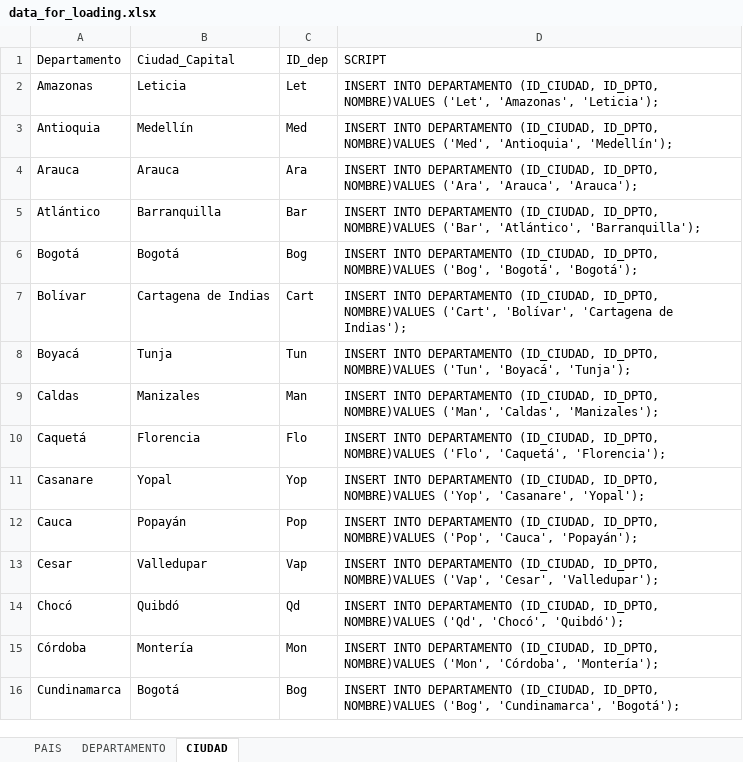
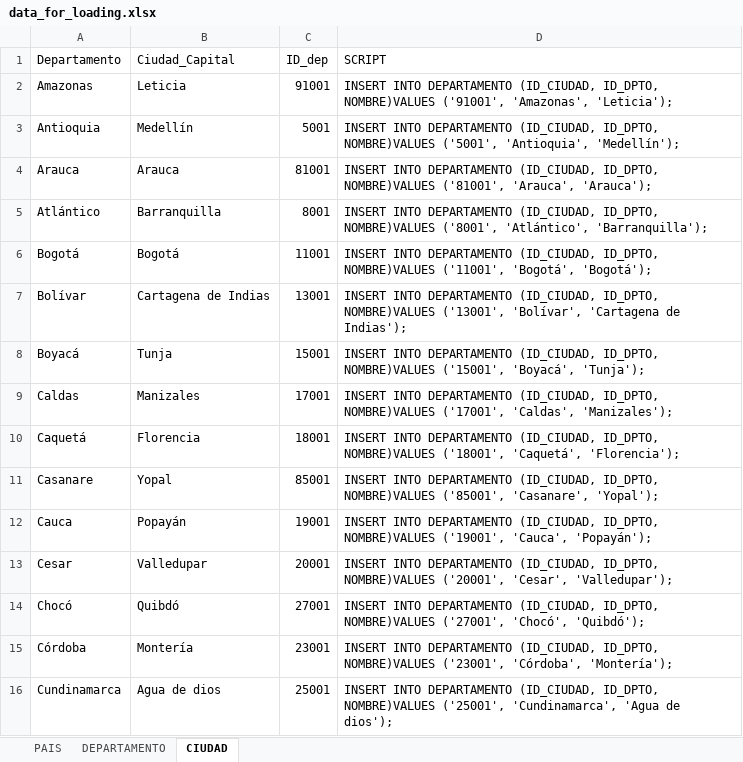
Before and after one commit to andrescaicecruz/ucc-creacionBD, an Excel workbook: bd_cine_colombia/data/data_for_loading.xlsx, sheet CIUDAD, drawn as a sheet; only a part is shown; values as stored, in another font and other column widths than the file's, no borders; table styles not drawn; the diff covers the shown part only; the diff names each change by its address in the sheet, - before the commit and + after, or states it on an @@ line.

Commit message:
se crea una rama feature/cine_carga_datos excell

```diff
--- a/bd_cine_colombia/data/data_for_loading.xlsx (sheet CIUDAD)
+++ b/bd_cine_colombia/data/data_for_loading.xlsx (sheet CIUDAD)
-C2 (ID_dep): Let
+C2 (ID_dep): 91001
-D2 (SCRIPT): …ID_DPTO, NOMBRE)VALUES ('Let', 'Amazonas', 'Leticia');
+D2 (SCRIPT): …ID_DPTO, NOMBRE)VALUES ('91001', 'Amazonas', 'Leticia');
-C3 (ID_dep): Med
+C3 (ID_dep): 5001
-D3 (SCRIPT): …ID_DPTO, NOMBRE)VALUES ('Med', 'Antioquia', 'Medellín');
+D3 (SCRIPT): …ID_DPTO, NOMBRE)VALUES ('5001', 'Antioquia', 'Medellín');
-C4 (ID_dep): Ara
+C4 (ID_dep): 81001
-D4 (SCRIPT): …ID_DPTO, NOMBRE)VALUES ('Ara', 'Arauca', 'Arauca');
+D4 (SCRIPT): …ID_DPTO, NOMBRE)VALUES ('81001', 'Arauca', 'Arauca');
-C5 (ID_dep): Bar
+C5 (ID_dep): 8001
-D5 (SCRIPT): …ID_DPTO, NOMBRE)VALUES ('Bar', 'Atlántico', 'Barranquilla');
+D5 (SCRIPT): …ID_DPTO, NOMBRE)VALUES ('8001', 'Atlántico', 'Barranquilla');
-C6 (ID_dep): Bog
+C6 (ID_dep): 11001
-D6 (SCRIPT): …ID_DPTO, NOMBRE)VALUES ('Bog', 'Bogotá', 'Bogotá');
+D6 (SCRIPT): …ID_DPTO, NOMBRE)VALUES ('11001', 'Bogotá', 'Bogotá');
-C7 (ID_dep): Cart
+C7 (ID_dep): 13001
-D7 (SCRIPT): …ID_DPTO, NOMBRE)VALUES ('Cart', 'Bolívar', 'Cartagena…
+D7 (SCRIPT): …ID_DPTO, NOMBRE)VALUES ('13001', 'Bolívar', 'Cartagena…
-C8 (ID_dep): Tun
+C8 (ID_dep): 15001
-D8 (SCRIPT): …ID_DPTO, NOMBRE)VALUES ('Tun', 'Boyacá', 'Tunja');
+D8 (SCRIPT): …ID_DPTO, NOMBRE)VALUES ('15001', 'Boyacá', 'Tunja');
-C9 (ID_dep): Man
+C9 (ID_dep): 17001
-D9 (SCRIPT): …ID_DPTO, NOMBRE)VALUES ('Man', 'Caldas', 'Manizales');
+D9 (SCRIPT): …ID_DPTO, NOMBRE)VALUES ('17001', 'Caldas', 'Manizales');
-C10 (ID_dep): Flo
+C10 (ID_dep): 18001
-D10 (SCRIPT): …ID_DPTO, NOMBRE)VALUES ('Flo', 'Caquetá', 'Florencia');
+D10 (SCRIPT): …ID_DPTO, NOMBRE)VALUES ('18001', 'Caquetá', 'Florencia');
-C11 (ID_dep): Yop
+C11 (ID_dep): 85001
-D11 (SCRIPT): …ID_DPTO, NOMBRE)VALUES ('Yop', 'Casanare', 'Yopal');
+D11 (SCRIPT): …ID_DPTO, NOMBRE)VALUES ('85001', 'Casanare', 'Yopal');
-C12 (ID_dep): Pop
+C12 (ID_dep): 19001
-D12 (SCRIPT): …ID_DPTO, NOMBRE)VALUES ('Pop', 'Cauca', 'Popayán');
+D12 (SCRIPT): …ID_DPTO, NOMBRE)VALUES ('19001', 'Cauca', 'Popayán');
-C13 (ID_dep): Vap
+C13 (ID_dep): 20001
-D13 (SCRIPT): …ID_DPTO, NOMBRE)VALUES ('Vap', 'Cesar', 'Valledupar');
+D13 (SCRIPT): …ID_DPTO, NOMBRE)VALUES ('20001', 'Cesar', 'Valledupar');
-C14 (ID_dep): Qd
+C14 (ID_dep): 27001
-D14 (SCRIPT): …ID_DPTO, NOMBRE)VALUES ('Qd', 'Chocó', 'Quibdó');
+D14 (SCRIPT): …ID_DPTO, NOMBRE)VALUES ('27001', 'Chocó', 'Quibdó');
-C15 (ID_dep): Mon
+C15 (ID_dep): 23001
-D15 (SCRIPT): …ID_DPTO, NOMBRE)VALUES ('Mon', 'Córdoba', 'Montería');
+D15 (SCRIPT): …ID_DPTO, NOMBRE)VALUES ('23001', 'Córdoba', 'Montería');
-B16 (Ciudad_Capital): Bogotá
+B16 (Ciudad_Capital): Agua de dios
-C16 (ID_dep): Bog
+C16 (ID_dep): 25001
-D16 (SCRIPT): …ID_DPTO, NOMBRE)VALUES ('Bog', 'Cundinamarca', 'Bogotá');
+D16 (SCRIPT): …ID_DPTO, NOMBRE)VALUES ('25001', 'Cundinamarca', 'Agua de dios');
```
Also changed, not shown: 37 edited cells elsewhere in this sheet, sheet DEPARTAMENTO, 3 other files.
